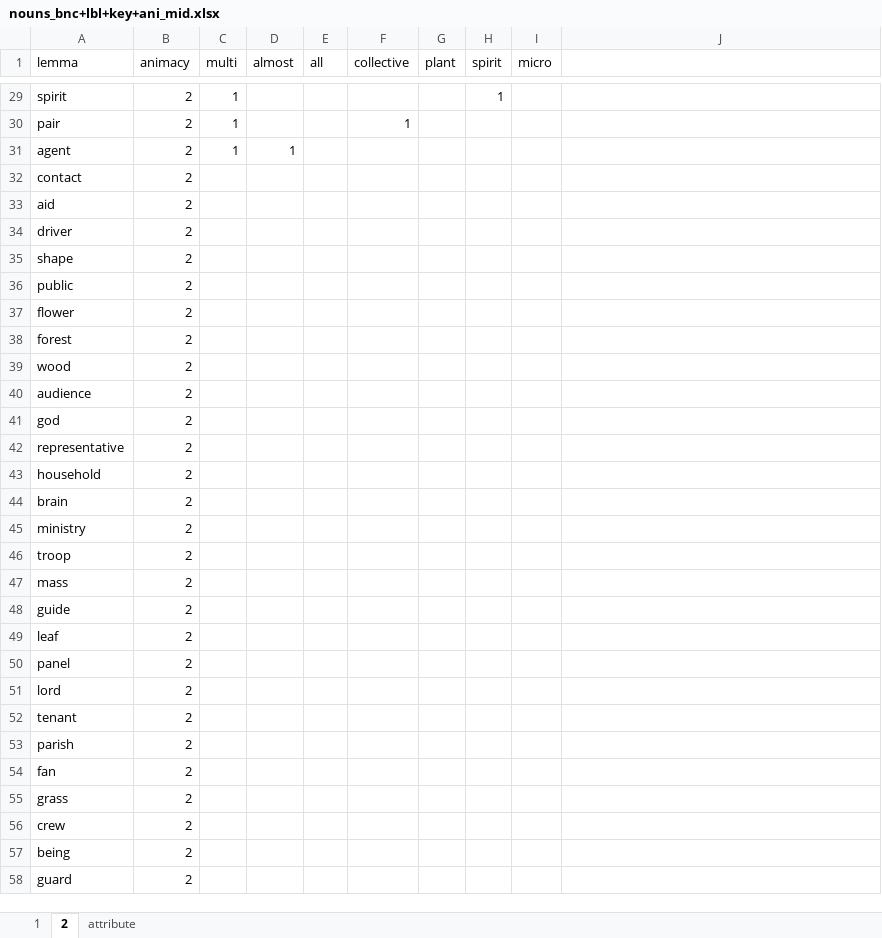
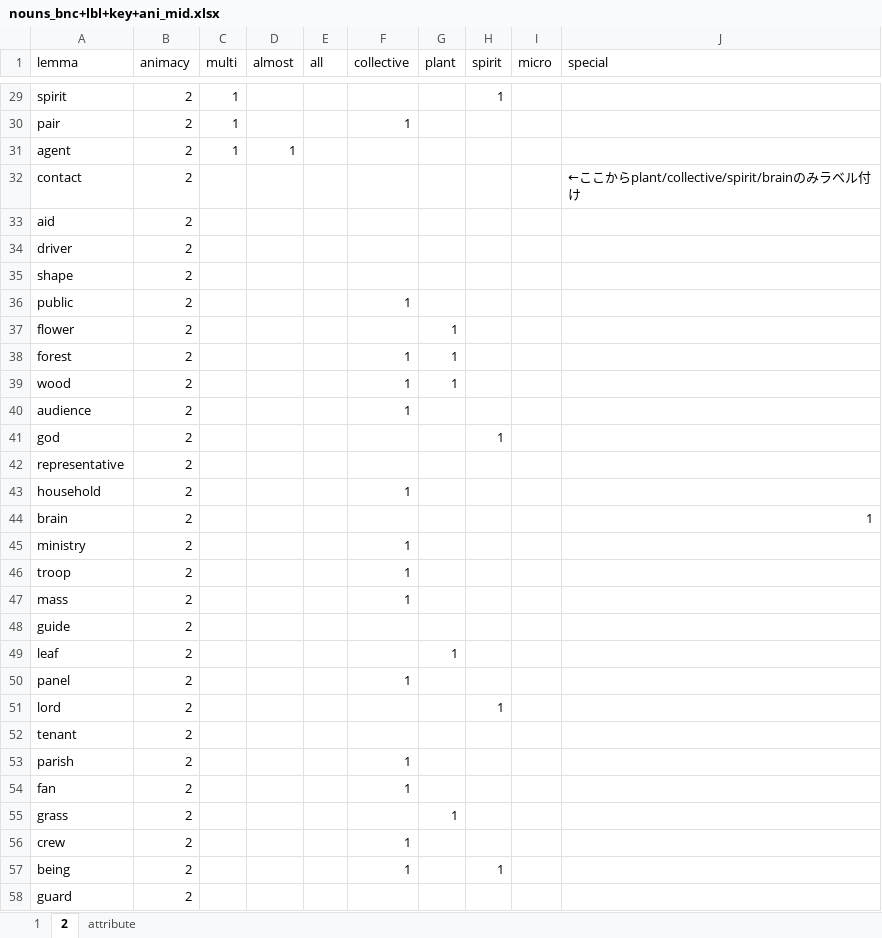
Before and after one commit to and-2353/AnimacyAnalysis, an Excel workbook: extracted_nouns/BNC/nouns_bnc+lbl+key+ani_mid.xlsx, sheet 2, drawn as a sheet; only a part is shown, gaps mark what is left out; values as stored, in another font and other column widths than the file's, no borders; the diff covers the shown part only; the diff names each change by its address in the sheet, - before the commit and + after, or states it on an @@ line.

```diff
--- a/extracted_nouns/BNC/nouns_bnc+lbl+key+ani_mid.xlsx (sheet 2)
+++ b/extracted_nouns/BNC/nouns_bnc+lbl+key+ani_mid.xlsx (sheet 2)
-J1: (empty)
+J1: special
-J32 (special): (empty)
+J32 (special): ←ここからplant/collective/spirit/brainのみラベル付け
-F36 (collective): (empty)
+F36 (collective): 1
-G37:G39 (plant): (empty)
+G37:G39 (plant): 1
-F38:F40 (collective): (empty)
+F38:F40 (collective): 1
-H41 (spirit): (empty)
+H41 (spirit): 1
-F43 (collective): (empty)
+F43 (collective): 1
-J44 (special): (empty)
+J44 (special): 1
-F45:F47 (collective): (empty)
+F45:F47 (collective): 1
-G49 (plant): (empty)
+G49 (plant): 1
-F50 (collective): (empty)
+F50 (collective): 1
-H51 (spirit): (empty)
+H51 (spirit): 1
-F53:F54 (collective): (empty)
+F53:F54 (collective): 1
-G55 (plant): (empty)
+G55 (plant): 1
-F56:F57 (collective): (empty)
+F56:F57 (collective): 1
-H57 (spirit): (empty)
+H57 (spirit): 1
```
Also changed, not shown: 80 edited cells and cell formats elsewhere in this sheet, sheet attribute, 14 other files.
